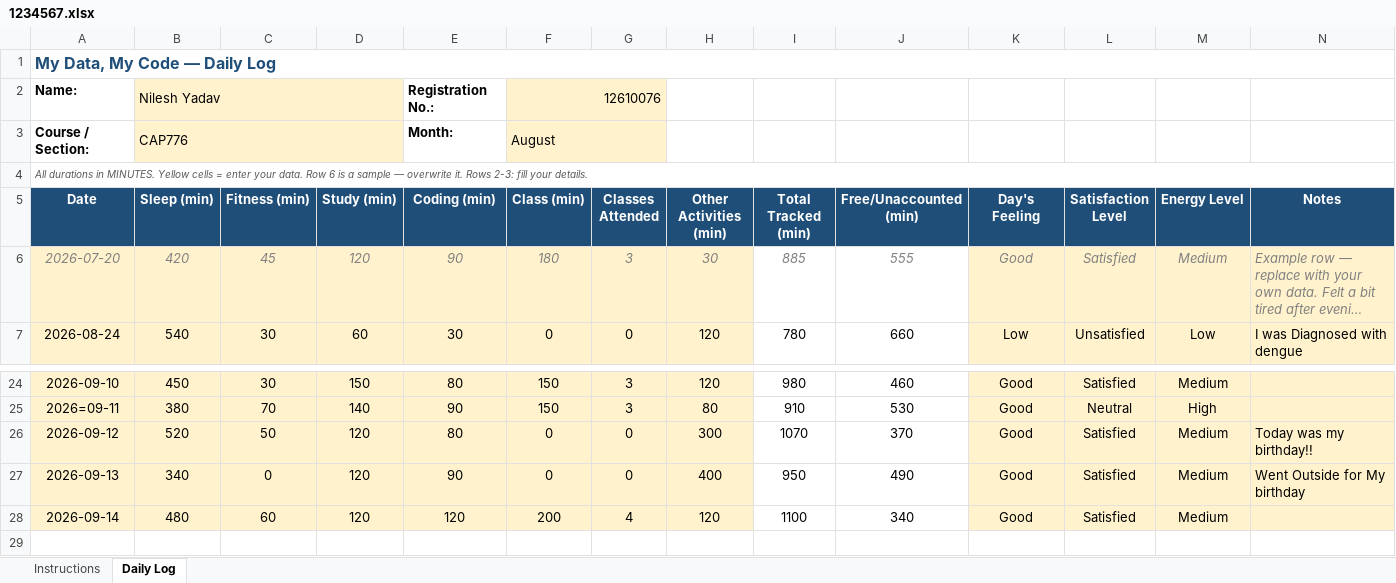
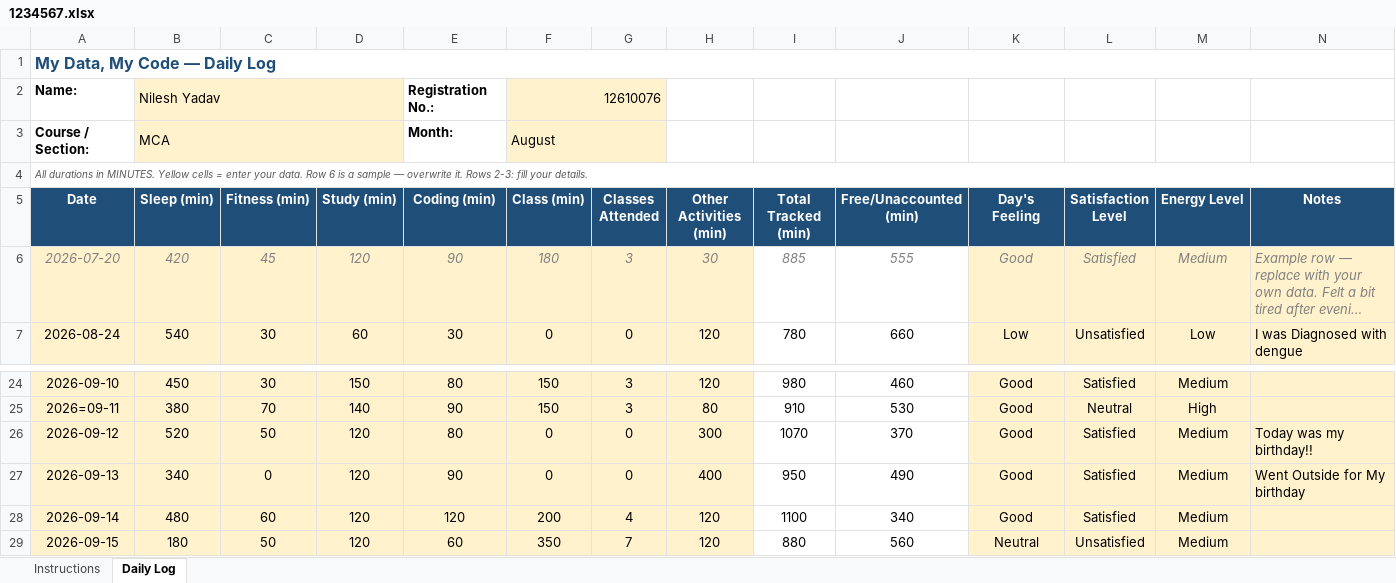
Before and after one commit to nilesh1309/Python, an Excel workbook: 1234567.xlsx, sheet Daily Log, drawn as a sheet; only a part is shown, gaps mark what is left out; long unchanged cells end in …; values as stored, in another font and other column widths than the file's, no borders; conditional formats not drawn; the diff names each change by its address in the sheet, - before the commit and + after, or states it on an @@ line.

Commit message:
Updated

```diff
--- a/1234567.xlsx (sheet Daily Log)
+++ b/1234567.xlsx (sheet Daily Log)
-B3 (Sleep (min)): CAP776
+B3 (Sleep (min)): MCA
+row 29: 2026-09-15 | 180 | 50 | 120 | 60 | 350 | 7 | 120 | 880 | 560 | Neutral | Unsatisfied | Medium
```
